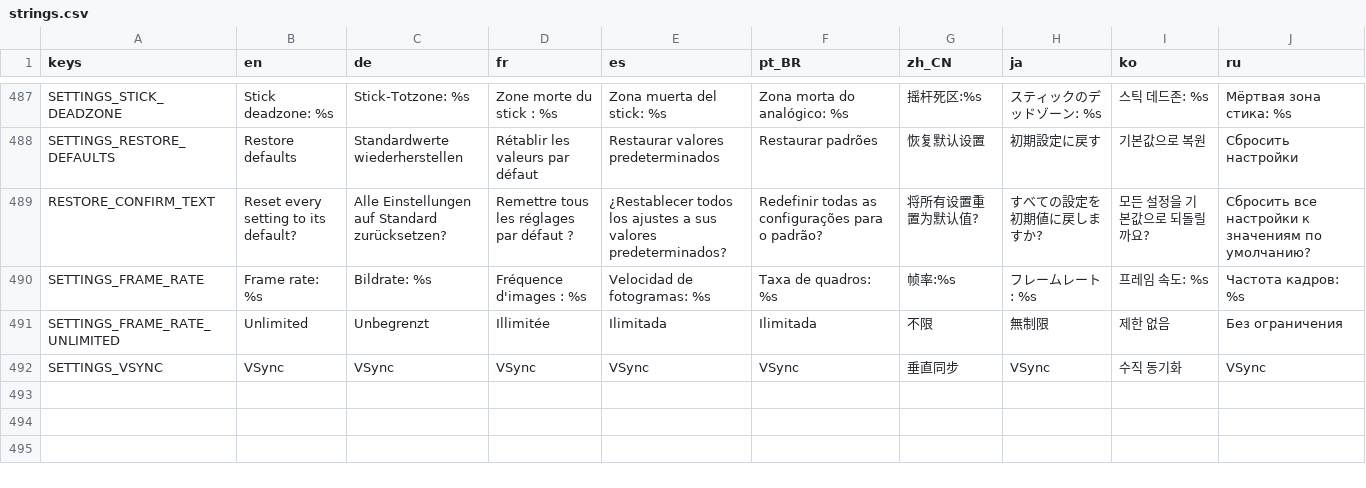
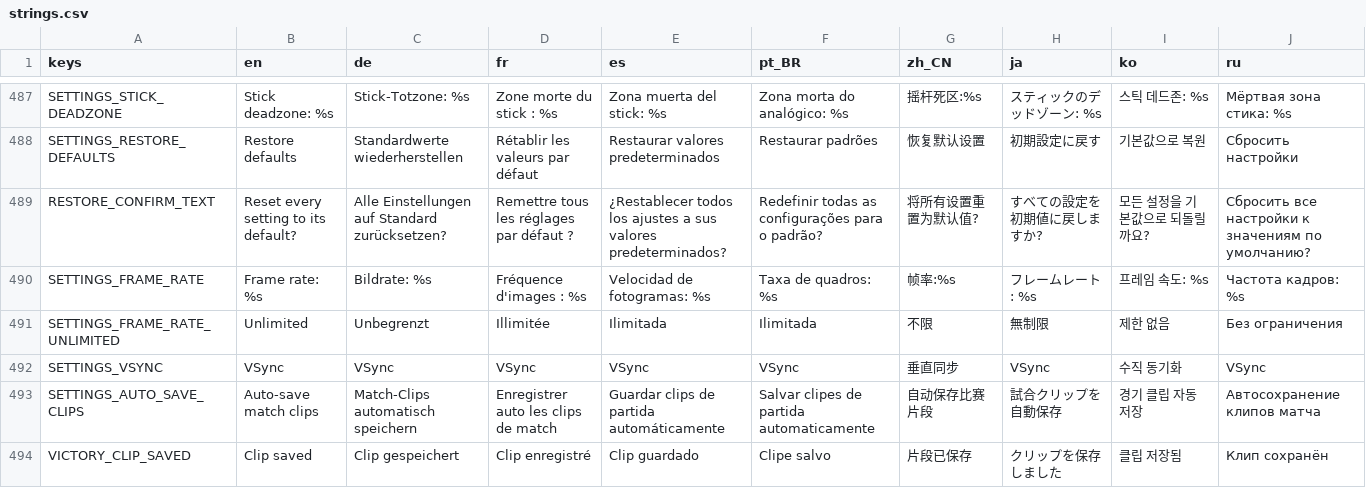
Before and after one commit to tkneeland/pickfight, a CSV file: translations/strings.csv, drawn as a sheet; only a part is shown, gaps mark what is left out.

```diff
--- a/translations/strings.csv
+++ b/translations/strings.csv
@@ -501 +501,3 @@ SETTINGS_FRAME_RATE_UNLIMITED,Unlimited,Unbegrenzt,Illimitée,Ilimitada,Ilimitad
 SETTINGS_VSYNC,VSync,VSync,VSync,VSync,VSync,垂直同步,VSync,수직 동기화,VSync
+SETTINGS_AUTO_SAVE_CLIPS,Auto-save match clips,Match-Clips automatisch speichern,Enregistrer auto les clips de match,Guardar clips de partida automáticamente,Salvar clipes de partida automaticamente,自动保存比赛片段,試合クリップを自動保存,경기 클립 자동 저장,Автосохранение клипов матча
+VICTORY_CLIP_SAVED,Clip saved,Clip gespeichert,Clip enregistré,Clip guardado,Clipe salvo,片段已保存,クリップを保存しました,클립 저장됨,Клип сохранён
```
Also changed, not shown: 8 other files.
